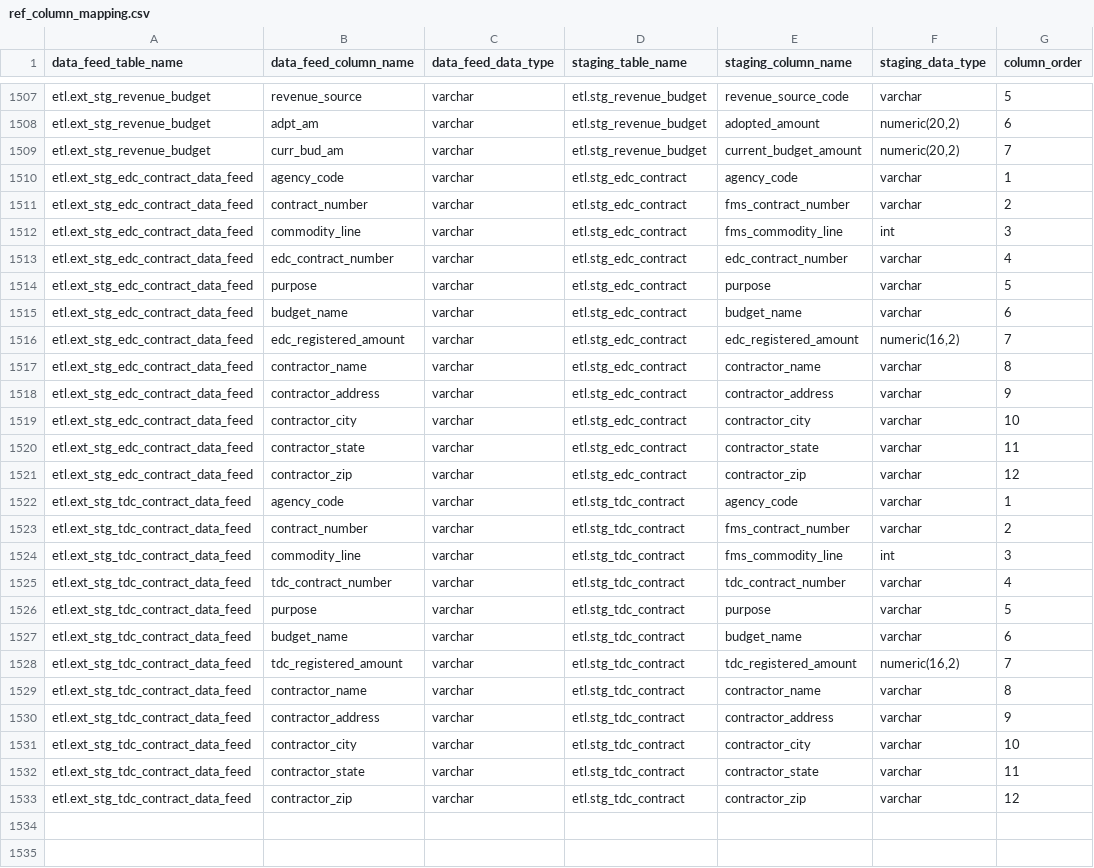
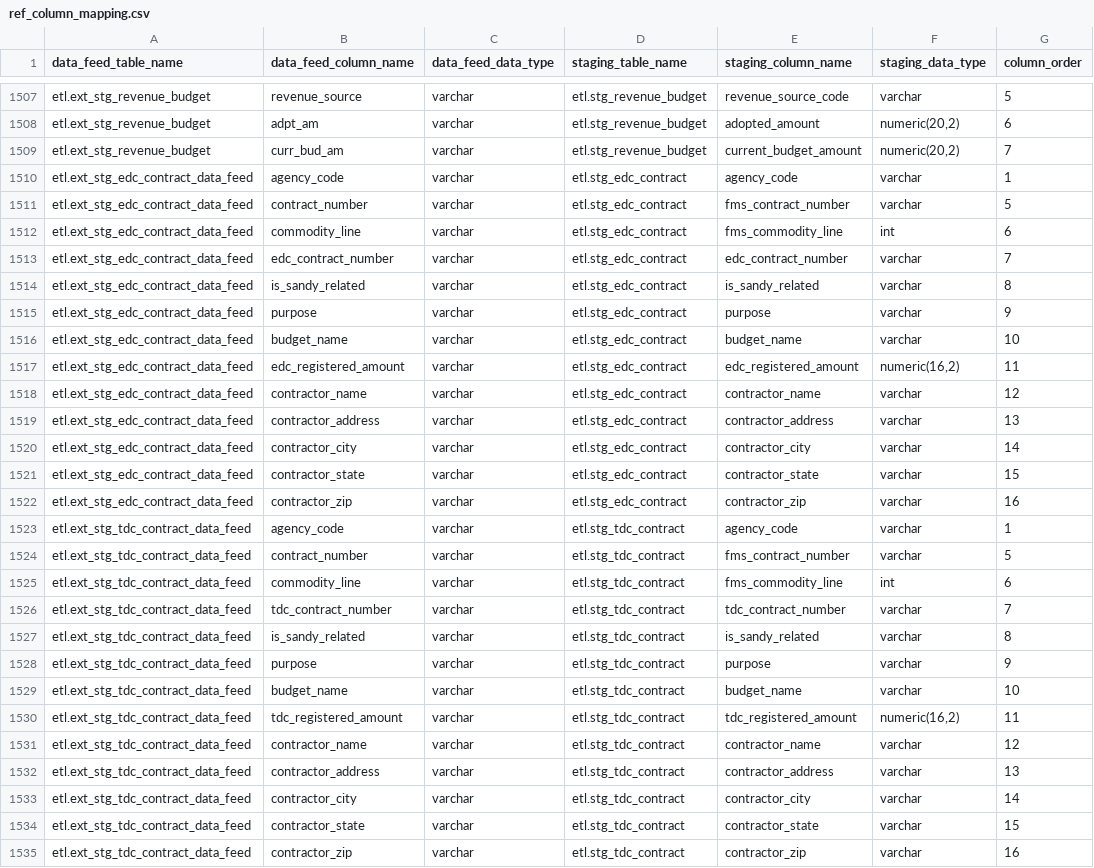
Before and after one commit to vasili4/Checkbook, a CSV file: checkbook_ogent/DB scripts/ScriptsForInitialSetUp/ref_column_mapping.csv, drawn as a sheet; only a part is shown, gaps mark what is left out.

```diff
--- a/checkbook_ogent/DB scripts/ScriptsForInitialSetUp/ref_column_mapping.csv
+++ b/checkbook_ogent/DB scripts/ScriptsForInitialSetUp/ref_column_mapping.csv
@@ -1510,24 +1510,26 @@ etl.ext_stg_revenue_budget,curr_bud_am,varchar,etl.stg_revenue_budget,current_bu
 etl.ext_stg_edc_contract_data_feed,agency_code,varchar,etl.stg_edc_contract,agency_code,varchar,1
-etl.ext_stg_edc_contract_data_feed,contract_number,varchar,etl.stg_edc_contract,fms_contract_number,varchar,2
-etl.ext_stg_edc_contract_data_feed,commodity_line,varchar,etl.stg_edc_contract,fms_commodity_line,int,3
-etl.ext_stg_edc_contract_data_feed,edc_contract_number,varchar,etl.stg_edc_contract,edc_contract_number,varchar,4
-etl.ext_stg_edc_contract_data_feed,purpose,varchar,etl.stg_edc_contract,purpose,varchar,5
-etl.ext_stg_edc_contract_data_feed,budget_name,varchar,etl.stg_edc_contract,budget_name,varchar,6
-etl.ext_stg_edc_contract_data_feed,edc_registered_amount,varchar,etl.stg_edc_contract,edc_registered_amount,"numeric(16,2)",7
-etl.ext_stg_edc_contract_data_feed,contractor_name,varchar,etl.stg_edc_contract,contractor_name,varchar,8
-etl.ext_stg_edc_contract_data_feed,contractor_address,varchar,etl.stg_edc_contract,contractor_address,varchar,9
-etl.ext_stg_edc_contract_data_feed,contractor_city,varchar,etl.stg_edc_contract,contractor_city,varchar,10
-etl.ext_stg_edc_contract_data_feed,contractor_state,varchar,etl.stg_edc_contract,contractor_state,varchar,11
-etl.ext_stg_edc_contract_data_feed,contractor_zip,varchar,etl.stg_edc_contract,contractor_zip,varchar,12
+etl.ext_stg_edc_contract_data_feed,contract_number,varchar,etl.stg_edc_contract,fms_contract_number,varchar,5
+etl.ext_stg_edc_contract_data_feed,commodity_line,varchar,etl.stg_edc_contract,fms_commodity_line,int,6
+etl.ext_stg_edc_contract_data_feed,edc_contract_number,varchar,etl.stg_edc_contract,edc_contract_number,varchar,7
+etl.ext_stg_edc_contract_data_feed,is_sandy_related,varchar,etl.stg_edc_contract,is_sandy_related,varchar,8
+etl.ext_stg_edc_contract_data_feed,purpose,varchar,etl.stg_edc_contract,purpose,varchar,9
+etl.ext_stg_edc_contract_data_feed,budget_name,varchar,etl.stg_edc_contract,budget_name,varchar,10
+etl.ext_stg_edc_contract_data_feed,edc_registered_amount,varchar,etl.stg_edc_contract,edc_registered_amount,"numeric(16,2)",11
+etl.ext_stg_edc_contract_data_feed,contractor_name,varchar,etl.stg_edc_contract,contractor_name,varchar,12
+etl.ext_stg_edc_contract_data_feed,contractor_address,varchar,etl.stg_edc_contract,contractor_address,varchar,13
+etl.ext_stg_edc_contract_data_feed,contractor_city,varchar,etl.stg_edc_contract,contractor_city,varchar,14
+etl.ext_stg_edc_contract_data_feed,contractor_state,varchar,etl.stg_edc_contract,contractor_state,varchar,15
+etl.ext_stg_edc_contract_data_feed,contractor_zip,varchar,etl.stg_edc_contract,contractor_zip,varchar,16
 etl.ext_stg_tdc_contract_data_feed,agency_code,varchar,etl.stg_tdc_contract,agency_code,varchar,1
-etl.ext_stg_tdc_contract_data_feed,contract_number,varchar,etl.stg_tdc_contract,fms_contract_number,varchar,2
-etl.ext_stg_tdc_contract_data_feed,commodity_line,varchar,etl.stg_tdc_contract,fms_commodity_line,int,3
-etl.ext_stg_tdc_contract_data_feed,tdc_contract_number,varchar,etl.stg_tdc_contract,tdc_contract_number,varchar,4
-etl.ext_stg_tdc_contract_data_feed,purpose,varchar,etl.stg_tdc_contract,purpose,varchar,5
-etl.ext_stg_tdc_contract_data_feed,budget_name,varchar,etl.stg_tdc_contract,budget_name,varchar,6
-etl.ext_stg_tdc_contract_data_feed,tdc_registered_amount,varchar,etl.stg_tdc_contract,tdc_registered_amount,"numeric(16,2)",7
-etl.ext_stg_tdc_contract_data_feed,contractor_name,varchar,etl.stg_tdc_contract,contractor_name,varchar,8
-etl.ext_stg_tdc_contract_data_feed,contractor_address,varchar,etl.stg_tdc_contract,contractor_address,varchar,9
-etl.ext_stg_tdc_contract_data_feed,contractor_city,varchar,etl.stg_tdc_contract,contractor_city,varchar,10
-etl.ext_stg_tdc_contract_data_feed,contractor_state,varchar,etl.stg_tdc_contract,contractor_state,varchar,11
-etl.ext_stg_tdc_contract_data_feed,contractor_zip,varchar,etl.stg_tdc_contract,contractor_zip,varchar,12
+etl.ext_stg_tdc_contract_data_feed,contract_number,varchar,etl.stg_tdc_contract,fms_contract_number,varchar,5
+etl.ext_stg_tdc_contract_data_feed,commodity_line,varchar,etl.stg_tdc_contract,fms_commodity_line,int,6
+etl.ext_stg_tdc_contract_data_feed,tdc_contract_number,varchar,etl.stg_tdc_contract,tdc_contract_number,varchar,7
+etl.ext_stg_tdc_contract_data_feed,is_sandy_related,varchar,etl.stg_tdc_contract,is_sandy_related,varchar,8
+etl.ext_stg_tdc_contract_data_feed,purpose,varchar,etl.stg_tdc_contract,purpose,varchar,9
+etl.ext_stg_tdc_contract_data_feed,budget_name,varchar,etl.stg_tdc_contract,budget_name,varchar,10
+etl.ext_stg_tdc_contract_data_feed,tdc_registered_amount,varchar,etl.stg_tdc_contract,tdc_registered_amount,"numeric(16,2)",11
+etl.ext_stg_tdc_contract_data_feed,contractor_name,varchar,etl.stg_tdc_contract,contractor_name,varchar,12
+etl.ext_stg_tdc_contract_data_feed,contractor_address,varchar,etl.stg_tdc_contract,contractor_address,varchar,13
+etl.ext_stg_tdc_contract_data_feed,contractor_city,varchar,etl.stg_tdc_contract,contractor_city,varchar,14
+etl.ext_stg_tdc_contract_data_feed,contractor_state,varchar,etl.stg_tdc_contract,contractor_state,varchar,15
+etl.ext_stg_tdc_contract_data_feed,contractor_zip,varchar,etl.stg_tdc_contract,contractor_zip,varchar,16
```
Also changed, not shown: checkbook_ogent/DB scripts/ScriptsForInitialSetUp/ref_validation_rule.csv, checkbook_ogent/DB scripts/ScriptsForInitialSetUp/widget_aggregate_tables_edc.csv, 9 other files.
